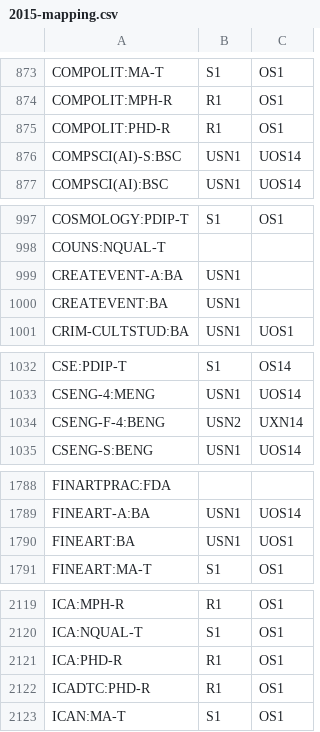
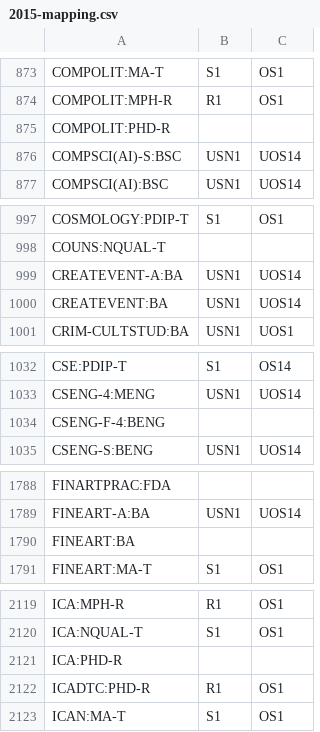
Before and after one commit to unikent/programmes-plant, a CSV file: storage/example-feedata/2015-mapping.csv, drawn as a sheet; only a part is shown, gaps mark what is left out; the diff covers the shown part only.

```diff
--- a/storage/example-feedata/2015-mapping.csv
+++ b/storage/example-feedata/2015-mapping.csv
@@ -874,3 +874,3 @@ COMPOLIT:MA-T,S1,OS1
 COMPOLIT:MPH-R,R1,OS1
-COMPOLIT:PHD-R,R1,OS1
+COMPOLIT:PHD-R,,
 COMPSCI(AI)-S:BSC,USN1,UOS14
@@ -998,4 +998,4 @@ COSMOLOGY:PDIP-T,S1,OS1
 COUNS:NQUAL-T,,
-CREATEVENT-A:BA,USN1,
-CREATEVENT:BA,USN1,
+CREATEVENT-A:BA,USN1,UOS14
+CREATEVENT:BA,USN1,UOS14
 CRIM-CULTSTUD:BA,USN1,UOS1
@@ -1033,3 +1033,3 @@ CSE:PDIP-T,S1,OS14
 CSENG-4:MENG,USN1,UOS14
-CSENG-F-4:BENG,USN2,UXN14
+CSENG-F-4:BENG,,
 CSENG-S:BENG,USN1,UOS14
@@ -1789,3 +1789,3 @@ FINARTPRAC:FDA,,
 FINEART-A:BA,USN1,UOS14
-FINEART:BA,USN1,UOS1
+FINEART:BA,,
 FINEART:MA-T,S1,OS1
@@ -2120,3 +2120,3 @@ ICA:MPH-R,R1,OS1
 ICA:NQUAL-T,S1,OS1
-ICA:PHD-R,R1,OS1
+ICA:PHD-R,,
 ICADTC:PHD-R,R1,OS1
```
Also changed, not shown: 1 added row and 57 edited cells elsewhere in this file, storage/example-feedata/2015-feebands.csv, 2 other files.
